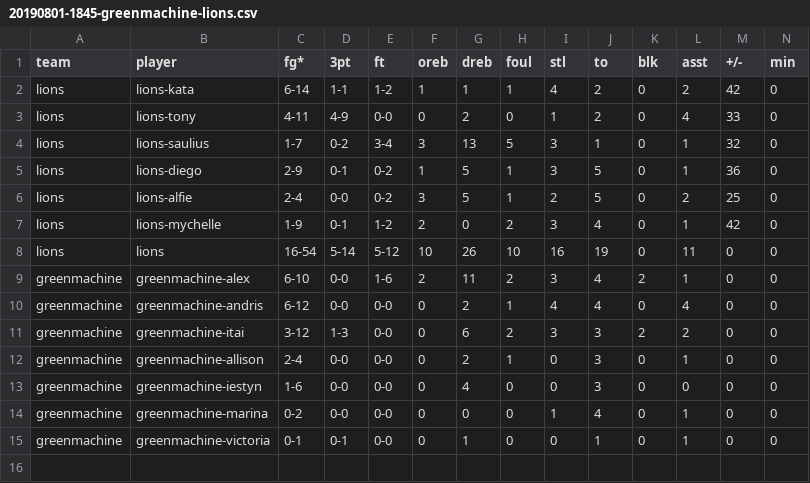
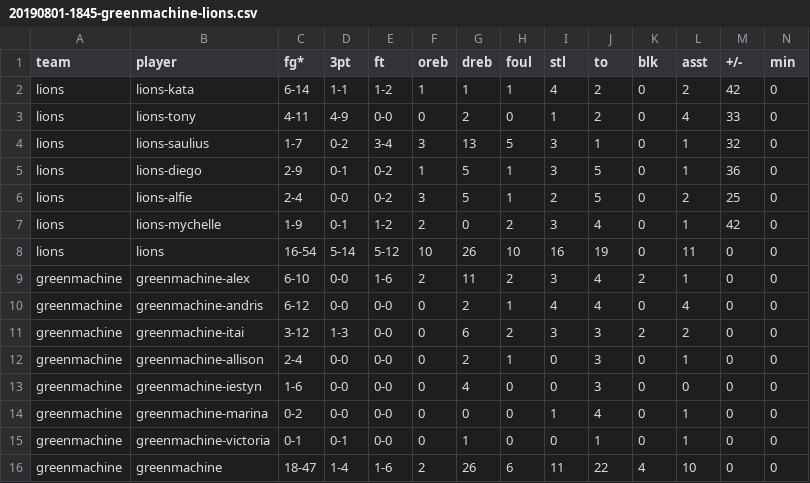
Before and after one commit to zilupe/thegame.report-data, a CSV file: raw_data/easystats/20190801-1845-greenmachine-lions.csv, drawn as a sheet; only a part is shown; rows hold the shown columns only; the diff names each change by its address in the sheet, - before the commit and + after, or states it on an @@ line.

Commit message:
Summary row for GM

```diff
--- a/raw_data/easystats/20190801-1845-greenmachine-lions.csv
+++ b/raw_data/easystats/20190801-1845-greenmachine-lions.csv
+row 16: greenmachine | greenmachine | 18-47 | 1-4 | 1-6 | 2 | 26 | 6 | 11 | 22 | 4 | 10 | 0 | 0
```
